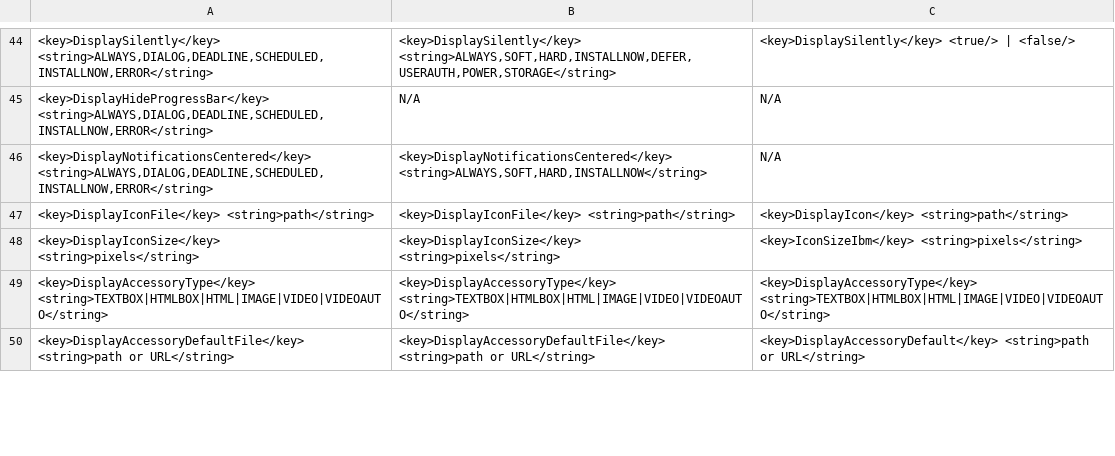
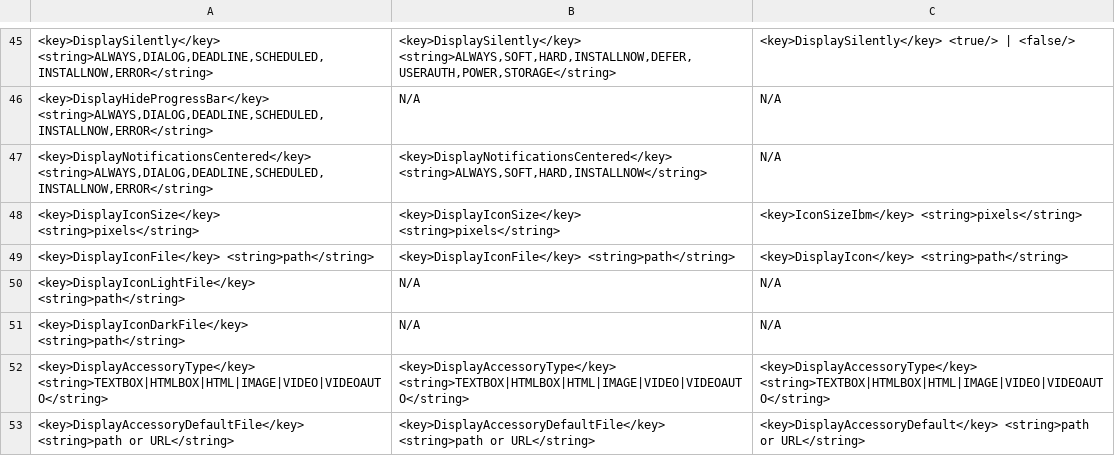
Before and after one commit to Macjutsu/super, a TSV file: Super-Friends/super-migration-managed-preferences-v5.tsv, drawn as a sheet; only a part is shown, gaps mark what is left out; the diff covers the shown part only; the diff names each change by its address in the sheet, - before the commit and + after, or states it on an @@ line.

```diff
--- a/Super-Friends/super-migration-managed-preferences-v5.tsv
+++ b/Super-Friends/super-migration-managed-preferences-v5.tsv
+row 50: <key>DisplayIconLightFile</key> <string>path</string> | N/A | N/A
+row 51: <key>DisplayIconDarkFile</key> <string>path</string> | N/A | N/A
```
Also changed, not shown: 5 added rows, 1 removed row, 4 moved rows and 2 edited cells elsewhere in this file, Super-Friends/super-migration-options-v5.tsv, 6 other files.
